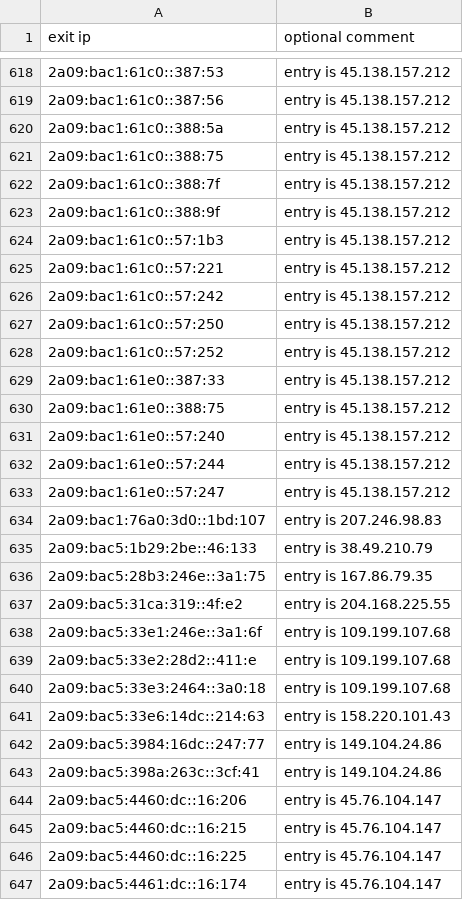
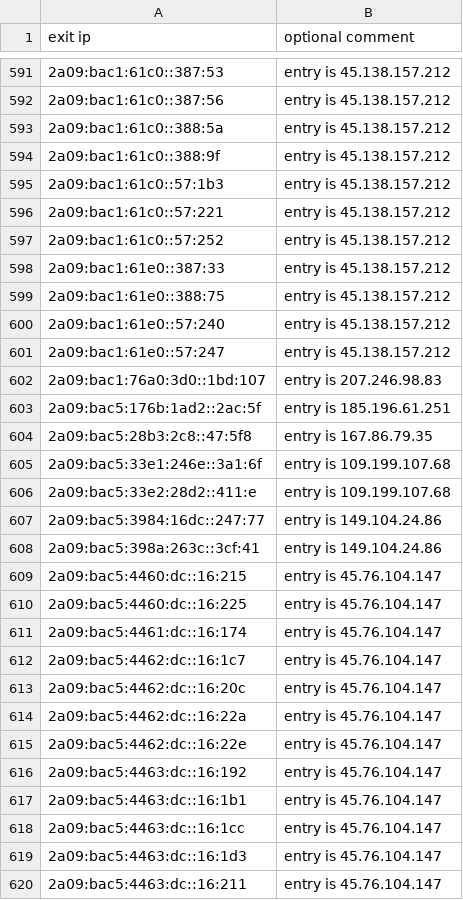
Before and after one commit to mannfredcom/daily-proxy-ips, a CSV file: bl-open-proxy-exits-ipv6.csv, drawn as a sheet; only a part is shown, gaps mark what is left out; the shorter side is filled out with more unchanged rows; the diff covers the shown part only.

Commit message:
Proxy exit lists auto-generated Thu Oct 15 01:10:44 2026

```diff
--- a/bl-open-proxy-exits-ipv6.csv
+++ b/bl-open-proxy-exits-ipv6.csv
@@ -620,4 +593,2 @@ exit ip,optional comment
 2a09:bac1:61c0::388:5a,entry is 45.138.157.212
-2a09:bac1:61c0::388:75,entry is 45.138.157.212
-2a09:bac1:61c0::388:7f,entry is 45.138.157.212
 2a09:bac1:61c0::388:9f,entry is 45.138.157.212
@@ -625,4 +596,2 @@ exit ip,optional comment
 2a09:bac1:61c0::57:221,entry is 45.138.157.212
-2a09:bac1:61c0::57:242,entry is 45.138.157.212
-2a09:bac1:61c0::57:250,entry is 45.138.157.212
 2a09:bac1:61c0::57:252,entry is 45.138.157.212
@@ -631,15 +600,10 @@ exit ip,optional comment
 2a09:bac1:61e0::57:240,entry is 45.138.157.212
-2a09:bac1:61e0::57:244,entry is 45.138.157.212
 2a09:bac1:61e0::57:247,entry is 45.138.157.212
 2a09:bac1:76a0:3d0::1bd:107,entry is 207.246.98.83
-2a09:bac5:1b29:2be::46:133,entry is 38.49.210.79
-2a09:bac5:28b3:246e::3a1:75,entry is 167.86.79.35
-2a09:bac5:31ca:319::4f:e2,entry is 204.168.225.55
+2a09:bac5:176b:1ad2::2ac:5f,entry is 185.196.61.251
+2a09:bac5:28b3:2c8::47:5f8,entry is 167.86.79.35
 2a09:bac5:33e1:246e::3a1:6f,entry is 109.199.107.68
 2a09:bac5:33e2:28d2::411:e,entry is 109.199.107.68
-2a09:bac5:33e3:2464::3a0:18,entry is 109.199.107.68
-2a09:bac5:33e6:14dc::214:63,entry is 158.220.101.43
 2a09:bac5:3984:16dc::247:77,entry is 149.104.24.86
 2a09:bac5:398a:263c::3cf:41,entry is 149.104.24.86
-2a09:bac5:4460:dc::16:206,entry is 45.76.104.147
 2a09:bac5:4460:dc::16:215,entry is 45.76.104.147
```
Also changed, not shown: 7 added rows, 73 removed rows and 13 edited cells elsewhere in this file, 1 other file.
